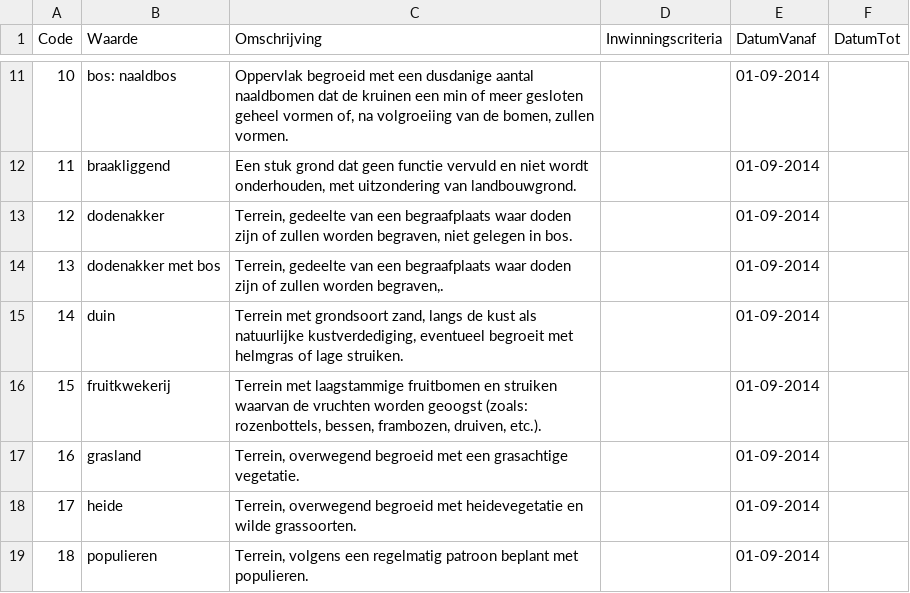
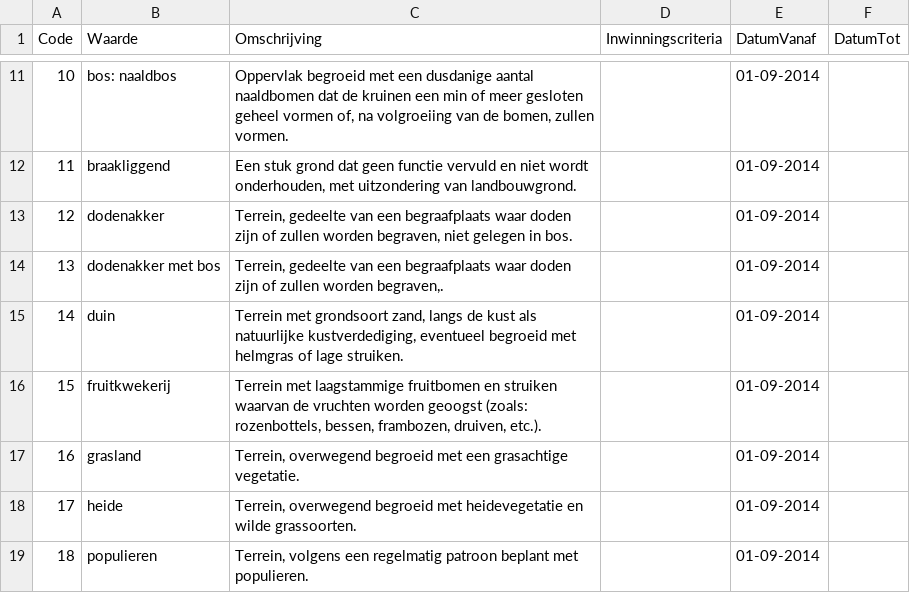
Before and after one commit to kadaster/top10nl, a CSV file: waardelijst/20170901/T10TerreinTypeLandgebruik.csv, drawn as a sheet; only a part is shown, gaps mark what is left out.

Commit message:
Spelfout Duin.

```diff
--- a/waardelijst/20170901/T10TerreinTypeLandgebruik.csv
+++ b/waardelijst/20170901/T10TerreinTypeLandgebruik.csv
@@ -14,3 +14,3 @@
 "13","dodenakker met bos","Terrein, gedeelte van een begraafplaats waar doden zijn of zullen worden begraven,.","","01-09-2014",""
-"14","duin","Terrein met grondsoort zand, langs de kust als natuurlijke kustverdediging, eventueel begroeit met helmgras of lage struiken.","","01-09-2014",""
+"14","duin","Terrein met grondsoort zand, langs de kust als natuurlijke kustverdediging, eventueel begroeid met helmgras of lage struiken.","","01-09-2014",""
 "15","fruitkwekerij","Terrein met laagstammige fruitbomen en struiken waarvan de vruchten worden geoogst (zoals: rozenbottels, bessen, frambozen, druiven, etc.).","","01-09-2014",""
```
